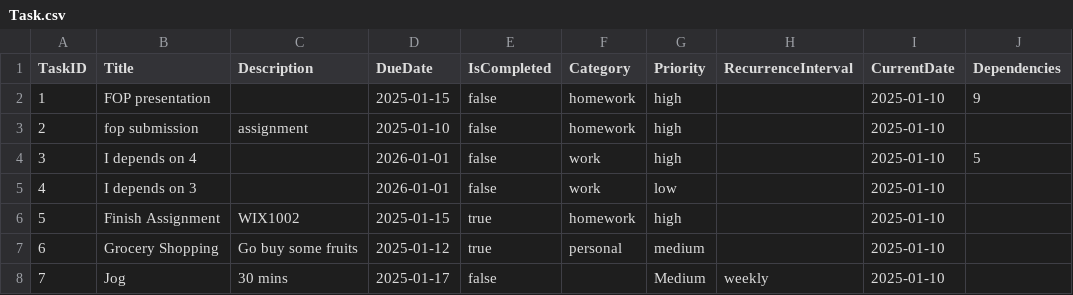
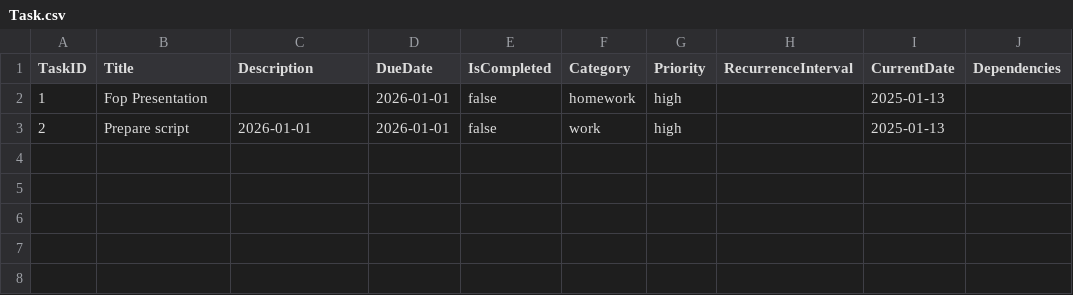
Before and after one commit to braydencjr/WIX1002Assignment, a CSV file: src/fop_assignment/Task.csv, drawn as a sheet.

Commit message:
Task ID FIXED

```diff
--- a/src/fop_assignment/Task.csv
+++ b/src/fop_assignment/Task.csv
@@ -1,8 +1,3 @@
 TaskID,Title,Description,DueDate,IsCompleted,Category,Priority,RecurrenceInterval,CurrentDate,Dependencies
-1,FOP presentation,,2025-01-15,false,homework,high,,2025-01-10,9
-2,fop submission,assignment,2025-01-10,false,homework,high,,2025-01-10,
-3,I depends on 4,,2026-01-01,false,work,high,,2025-01-10,5
-4,I depends on 3,,2026-01-01,false,work,low,,2025-01-10,
-5,Finish Assignment,WIX1002,2025-01-15,true,homework,high,,2025-01-10,
-6,Grocery Shopping,Go buy some fruits,2025-01-12,true,personal,medium,,2025-01-10,
-7,Jog,30 mins,2025-01-17,false,,Medium,weekly,2025-01-10,
+1,Fop Presentation,,2026-01-01,false,homework,high,,2025-01-13,
+2,Prepare script,2026-01-01,2026-01-01,false,work,high,,2025-01-13,
```
Also changed, not shown: 2 other files.
